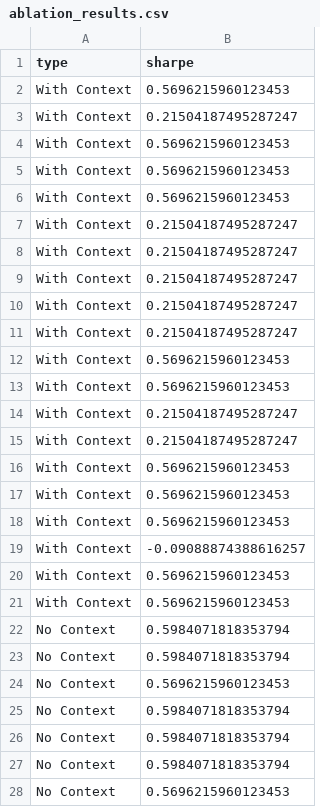
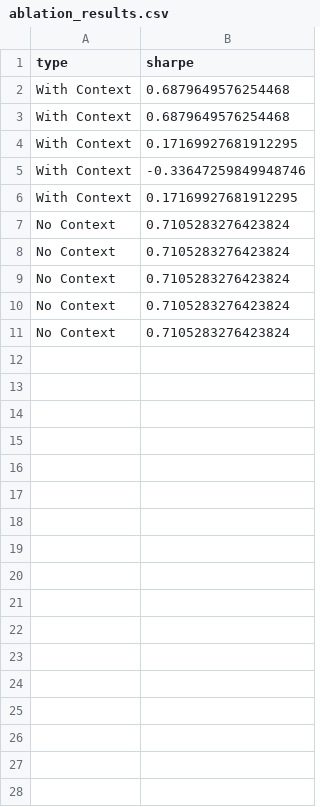
Before and after one commit to OnePunchMonk/AgentQuant, a CSV file: experiments/ablation_results.csv, drawn as a sheet; only a part is shown; the diff covers the shown part only.

Commit message:
Finalize research paper with context-aware experiment results

```diff
--- a/experiments/ablation_results.csv
+++ b/experiments/ablation_results.csv
@@ -1,28 +1,11 @@
 type,sharpe
-With Context,0.5696215960123453
-With Context,0.21504187495287247
-With Context,0.5696215960123453
-With Context,0.5696215960123453
-With Context,0.5696215960123453
-With Context,0.21504187495287247
-With Context,0.21504187495287247
-With Context,0.21504187495287247
-With Context,0.21504187495287247
-With Context,0.21504187495287247
-With Context,0.5696215960123453
-With Context,0.5696215960123453
-With Context,0.21504187495287247
-With Context,0.21504187495287247
-With Context,0.5696215960123453
-With Context,0.5696215960123453
-With Context,0.5696215960123453
-With Context,-0.09088874388616257
-With Context,0.5696215960123453
-With Context,0.5696215960123453
-No Context,0.5984071818353794
-No Context,0.5984071818353794
-No Context,0.5696215960123453
-No Context,0.5984071818353794
-No Context,0.5984071818353794
-No Context,0.5984071818353794
-No Context,0.5696215960123453
+With Context,0.6879649576254468
+With Context,0.6879649576254468
+With Context,0.17169927681912295
+With Context,-0.33647259849948746
+With Context,0.17169927681912295
+No Context,0.7105283276423824
+No Context,0.7105283276423824
+No Context,0.7105283276423824
+No Context,0.7105283276423824
+No Context,0.7105283276423824
```
Also changed, not shown: 13 removed rows elsewhere in this file, experiments/walk_forward_results.csv, 15 other files.
